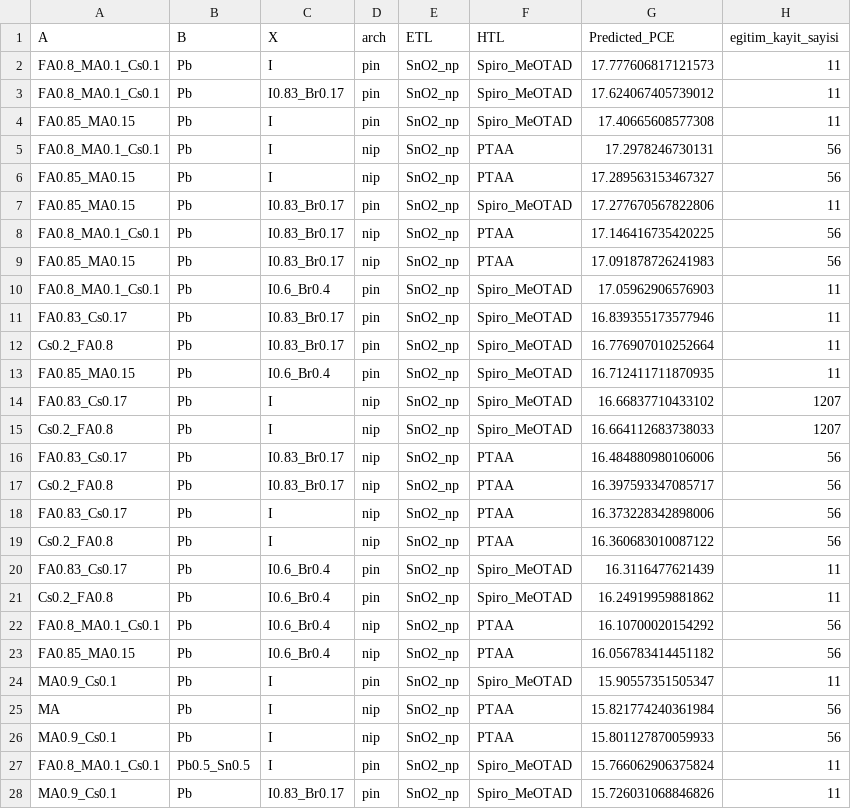
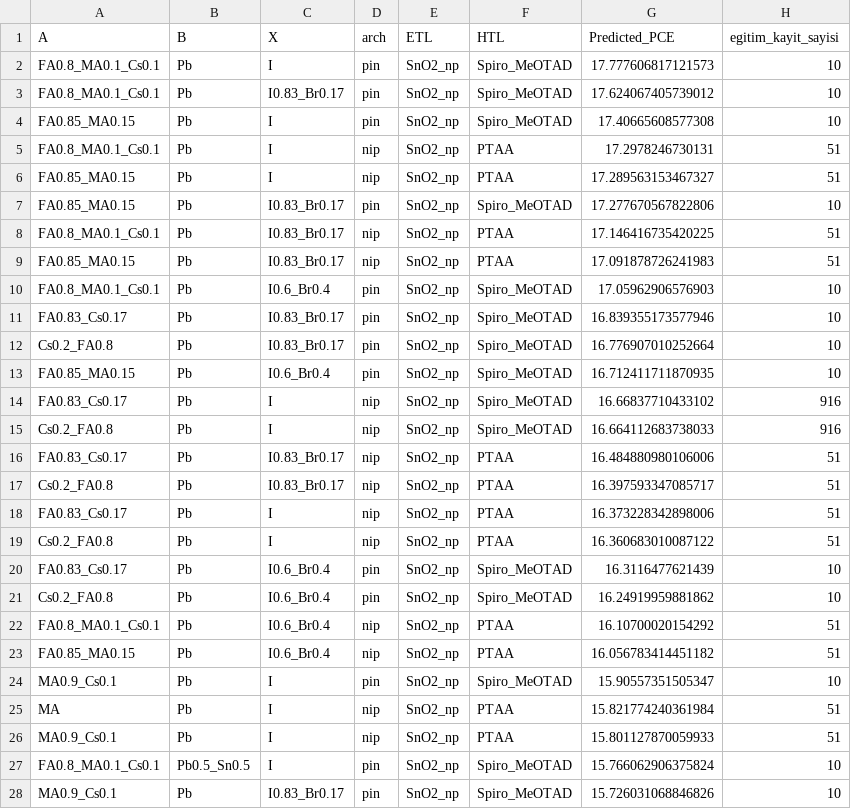
Before and after one commit to ismailtopcam/perovskite-pce-ml-thesis, a CSV file: outputs/candidates_full/top30_compat_N5.csv, drawn as a sheet; only a part is shown; the diff covers the shown part only.

Commit message:
Aday uyumluluk filtresi egitim-bolmesine duzeltildi (546 -> 504)
Betik yorumu 'egitim verisi' derken tum temiz kumeyi (41.485) okuyordu;
holdout kayitlari destek sayimina dahil oluyordu. Filtre artik pipeline'in
DOI-grup holdout ayrimindaki (seed 42) 33.338 egitim kaydiyla calisiyor.
Yeni degerler: N>=5 uclu 12/18, destekli aday 504/756; pin+SnO2+Spiro 10.
Filtreli ilk-30 bilesimi (16/14), ETL (tumu SnO2-np), tavan (17,78) ve
cesitlendirilmis listeyle ortak aday sayisi (19) degismedi. README tablosu
guncellendi; tez v79 Bolum 4.5 ayni degerlerle duzeltildi.

```diff
--- a/outputs/candidates_full/top30_compat_N5.csv
+++ b/outputs/candidates_full/top30_compat_N5.csv
@@ -1,28 +1,28 @@
 A,B,X,arch,ETL,HTL,Predicted_PCE,egitim_kayit_sayisi
-FA0.8_MA0.1_Cs0.1,Pb,I,pin,SnO2_np,Spiro_MeOTAD,17.777606817121573,11
-FA0.8_MA0.1_Cs0.1,Pb,I0.83_Br0.17,pin,SnO2_np,Spiro_MeOTAD,17.624067405739012,11
-FA0.85_MA0.15,Pb,I,pin,SnO2_np,Spiro_MeOTAD,17.40665608577308,11
-FA0.8_MA0.1_Cs0.1,Pb,I,nip,SnO2_np,PTAA,17.2978246730131,56
-FA0.85_MA0.15,Pb,I,nip,SnO2_np,PTAA,17.289563153467327,56
-FA0.85_MA0.15,Pb,I0.83_Br0.17,pin,SnO2_np,Spiro_MeOTAD,17.277670567822806,11
-FA0.8_MA0.1_Cs0.1,Pb,I0.83_Br0.17,nip,SnO2_np,PTAA,17.146416735420225,56
-FA0.85_MA0.15,Pb,I0.83_Br0.17,nip,SnO2_np,PTAA,17.091878726241983,56
-FA0.8_MA0.1_Cs0.1,Pb,I0.6_Br0.4,pin,SnO2_np,Spiro_MeOTAD,17.05962906576903,11
-FA0.83_Cs0.17,Pb,I0.83_Br0.17,pin,SnO2_np,Spiro_MeOTAD,16.839355173577946,11
-Cs0.2_FA0.8,Pb,I0.83_Br0.17,pin,SnO2_np,Spiro_MeOTAD,16.776907010252664,11
-FA0.85_MA0.15,Pb,I0.6_Br0.4,pin,SnO2_np,Spiro_MeOTAD,16.712411711870935,11
-FA0.83_Cs0.17,Pb,I,nip,SnO2_np,Spiro_MeOTAD,16.66837710433102,1207
-Cs0.2_FA0.8,Pb,I,nip,SnO2_np,Spiro_MeOTAD,16.664112683738033,1207
-FA0.83_Cs0.17,Pb,I0.83_Br0.17,nip,SnO2_np,PTAA,16.484880980106006,56
-Cs0.2_FA0.8,Pb,I0.83_Br0.17,nip,SnO2_np,PTAA,16.397593347085717,56
-FA0.83_Cs0.17,Pb,I,nip,SnO2_np,PTAA,16.373228342898006,56
-Cs0.2_FA0.8,Pb,I,nip,SnO2_np,PTAA,16.360683010087122,56
-FA0.83_Cs0.17,Pb,I0.6_Br0.4,pin,SnO2_np,Spiro_MeOTAD,16.3116477621439,11
-Cs0.2_FA0.8,Pb,I0.6_Br0.4,pin,SnO2_np,Spiro_MeOTAD,16.24919959881862,11
-FA0.8_MA0.1_Cs0.1,Pb,I0.6_Br0.4,nip,SnO2_np,PTAA,16.10700020154292,56
-FA0.85_MA0.15,Pb,I0.6_Br0.4,nip,SnO2_np,PTAA,16.056783414451182,56
-MA0.9_Cs0.1,Pb,I,pin,SnO2_np,Spiro_MeOTAD,15.90557351505347,11
-MA,Pb,I,nip,SnO2_np,PTAA,15.821774240361984,56
-MA0.9_Cs0.1,Pb,I,nip,SnO2_np,PTAA,15.801127870059933,56
-FA0.8_MA0.1_Cs0.1,Pb0.5_Sn0.5,I,pin,SnO2_np,Spiro_MeOTAD,15.766062906375824,11
-MA0.9_Cs0.1,Pb,I0.83_Br0.17,pin,SnO2_np,Spiro_MeOTAD,15.726031068846826,11
+FA0.8_MA0.1_Cs0.1,Pb,I,pin,SnO2_np,Spiro_MeOTAD,17.777606817121573,10
+FA0.8_MA0.1_Cs0.1,Pb,I0.83_Br0.17,pin,SnO2_np,Spiro_MeOTAD,17.624067405739012,10
+FA0.85_MA0.15,Pb,I,pin,SnO2_np,Spiro_MeOTAD,17.40665608577308,10
+FA0.8_MA0.1_Cs0.1,Pb,I,nip,SnO2_np,PTAA,17.2978246730131,51
+FA0.85_MA0.15,Pb,I,nip,SnO2_np,PTAA,17.289563153467327,51
+FA0.85_MA0.15,Pb,I0.83_Br0.17,pin,SnO2_np,Spiro_MeOTAD,17.277670567822806,10
+FA0.8_MA0.1_Cs0.1,Pb,I0.83_Br0.17,nip,SnO2_np,PTAA,17.146416735420225,51
+FA0.85_MA0.15,Pb,I0.83_Br0.17,nip,SnO2_np,PTAA,17.091878726241983,51
+FA0.8_MA0.1_Cs0.1,Pb,I0.6_Br0.4,pin,SnO2_np,Spiro_MeOTAD,17.05962906576903,10
+FA0.83_Cs0.17,Pb,I0.83_Br0.17,pin,SnO2_np,Spiro_MeOTAD,16.839355173577946,10
+Cs0.2_FA0.8,Pb,I0.83_Br0.17,pin,SnO2_np,Spiro_MeOTAD,16.776907010252664,10
+FA0.85_MA0.15,Pb,I0.6_Br0.4,pin,SnO2_np,Spiro_MeOTAD,16.712411711870935,10
+FA0.83_Cs0.17,Pb,I,nip,SnO2_np,Spiro_MeOTAD,16.66837710433102,916
+Cs0.2_FA0.8,Pb,I,nip,SnO2_np,Spiro_MeOTAD,16.664112683738033,916
+FA0.83_Cs0.17,Pb,I0.83_Br0.17,nip,SnO2_np,PTAA,16.484880980106006,51
+Cs0.2_FA0.8,Pb,I0.83_Br0.17,nip,SnO2_np,PTAA,16.397593347085717,51
+FA0.83_Cs0.17,Pb,I,nip,SnO2_np,PTAA,16.373228342898006,51
+Cs0.2_FA0.8,Pb,I,nip,SnO2_np,PTAA,16.360683010087122,51
+FA0.83_Cs0.17,Pb,I0.6_Br0.4,pin,SnO2_np,Spiro_MeOTAD,16.3116477621439,10
+Cs0.2_FA0.8,Pb,I0.6_Br0.4,pin,SnO2_np,Spiro_MeOTAD,16.24919959881862,10
+FA0.8_MA0.1_Cs0.1,Pb,I0.6_Br0.4,nip,SnO2_np,PTAA,16.10700020154292,51
+FA0.85_MA0.15,Pb,I0.6_Br0.4,nip,SnO2_np,PTAA,16.056783414451182,51
+MA0.9_Cs0.1,Pb,I,pin,SnO2_np,Spiro_MeOTAD,15.90557351505347,10
+MA,Pb,I,nip,SnO2_np,PTAA,15.821774240361984,51
+MA0.9_Cs0.1,Pb,I,nip,SnO2_np,PTAA,15.801127870059933,51
+FA0.8_MA0.1_Cs0.1,Pb0.5_Sn0.5,I,pin,SnO2_np,Spiro_MeOTAD,15.766062906375824,10
+MA0.9_Cs0.1,Pb,I0.83_Br0.17,pin,SnO2_np,Spiro_MeOTAD,15.726031068846826,10
```
Also changed, not shown: 3 edited cells elsewhere in this file, outputs/candidates_full/triple_cooccurrence.csv, 2 other files.
